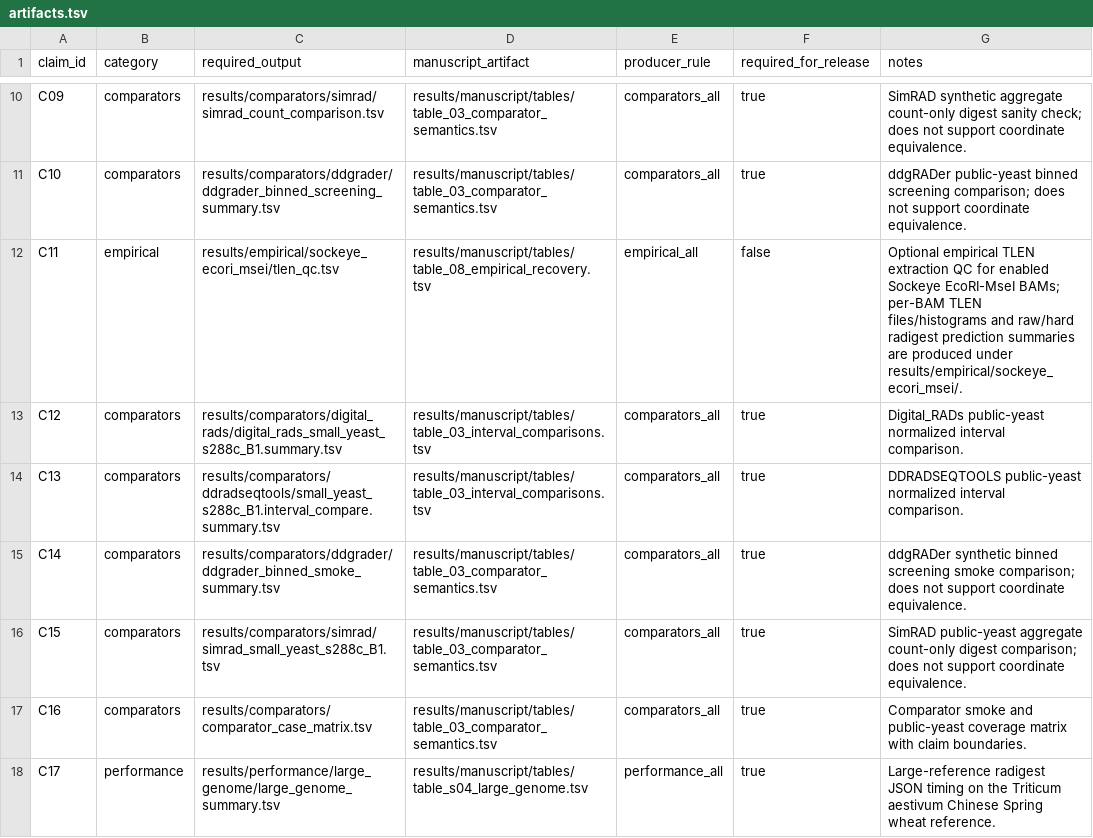
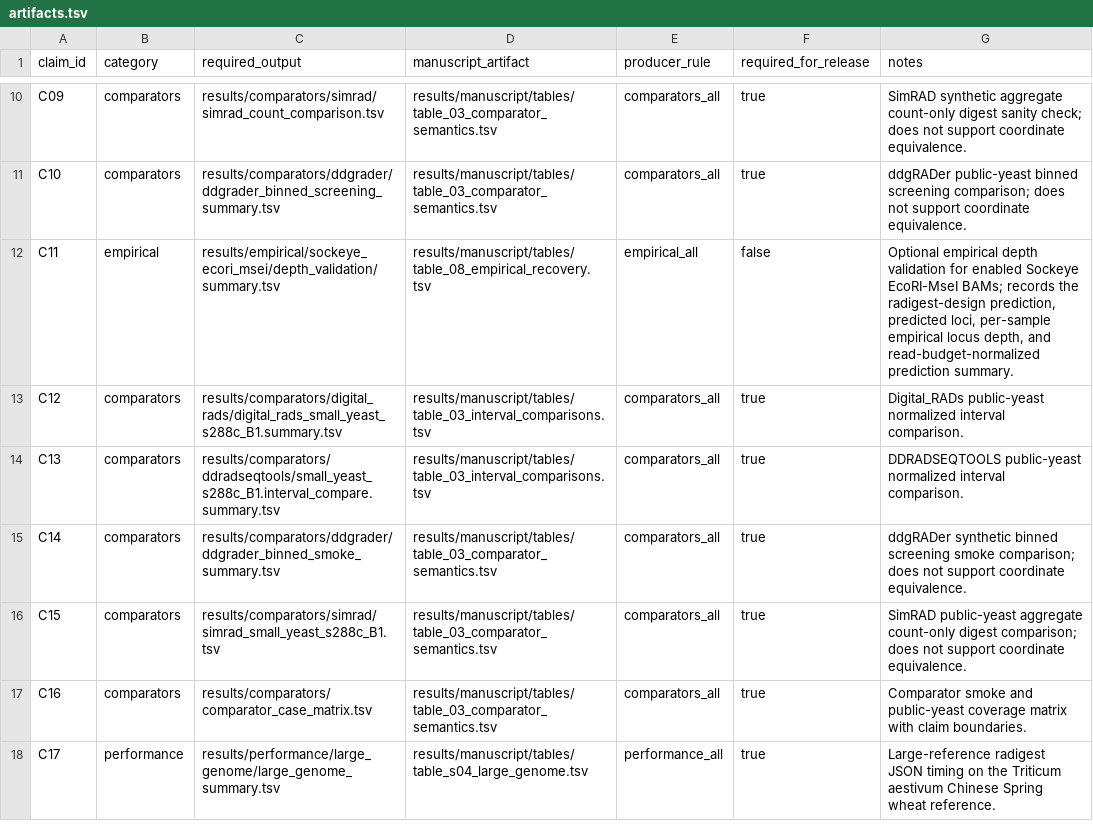
Before and after one commit to ericksamera/radigest-benchmarking, a TSV file: config/artifacts.tsv, drawn as a sheet; only a part is shown, gaps mark what is left out.

Commit message:
feat(scripts)!: add empirical depth validation scripts and configuration - Introduced scripts for summarizing and calculating locus depth. - Added configuration for empirical depth validation cases. - Updated workflow rules to include depth validation steps. - Enhanced README and documentation to reflect new features. - Modified existing scripts to accommodate new depth validation outputs.

```diff
--- a/config/artifacts.tsv
+++ b/config/artifacts.tsv
@@ -11,3 +11,3 @@ C09	comparators	results/comparators/simrad/simrad_count_comparison.tsv	results/m
 C10	comparators	results/comparators/ddgrader/ddgrader_binned_screening_summary.tsv	results/manuscript/tables/table_03_comparator_semantics.tsv	comparators_all	true	ddgRADer public-yeast binned screening comparison; does not support coordinate equivalence.
-C11	empirical	results/empirical/sockeye_ecori_msei/tlen_qc.tsv	results/manuscript/tables/table_08_empirical_recovery.tsv	empirical_all	false	Optional empirical TLEN extraction QC for enabled Sockeye EcoRI-MseI BAMs; per-BAM TLEN files/histograms and raw/hard radigest prediction summaries are produced under results/empirical/sockeye_ecori_msei/.
+C11	empirical	results/empirical/sockeye_ecori_msei/depth_validation/summary.tsv	results/manuscript/tables/table_08_empirical_recovery.tsv	empirical_all	false	Optional empirical depth validation for enabled Sockeye EcoRI-MseI BAMs; records the radigest-design prediction, predicted loci, per-sample empirical locus depth, and read-budget-normalized prediction summary.
 C12	comparators	results/comparators/digital_rads/digital_rads_small_yeast_s288c_B1.summary.tsv	results/manuscript/tables/table_03_interval_comparisons.tsv	comparators_all	true	Digital_RADs public-yeast normalized interval comparison.
```
Also changed, not shown: 17 other files.
